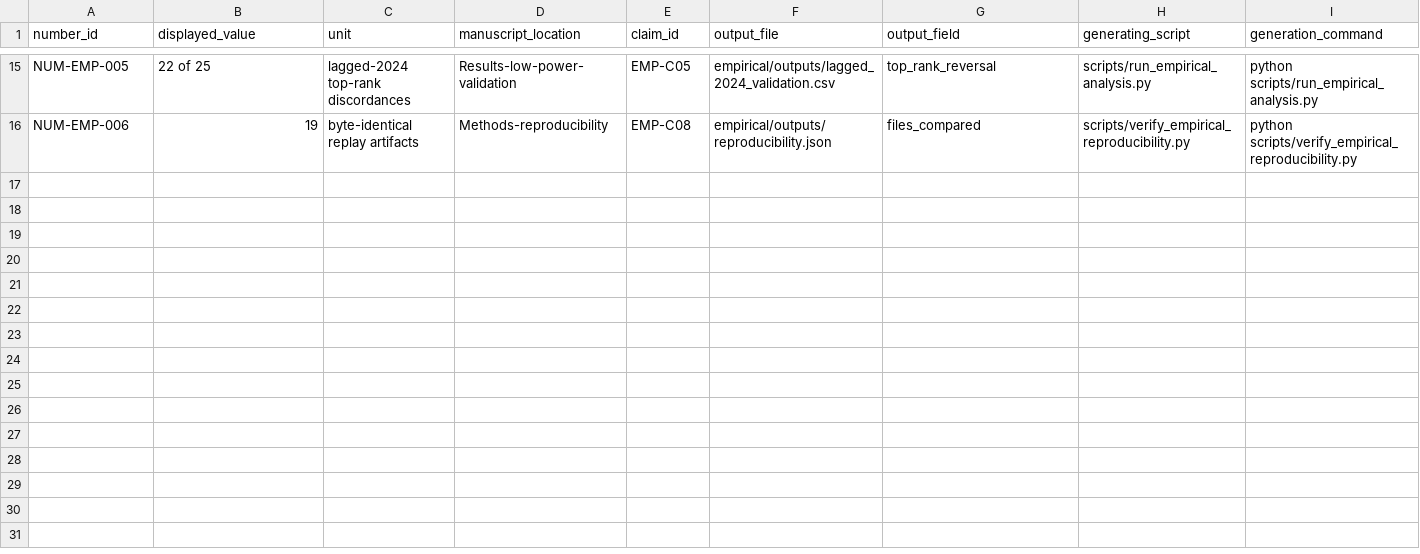
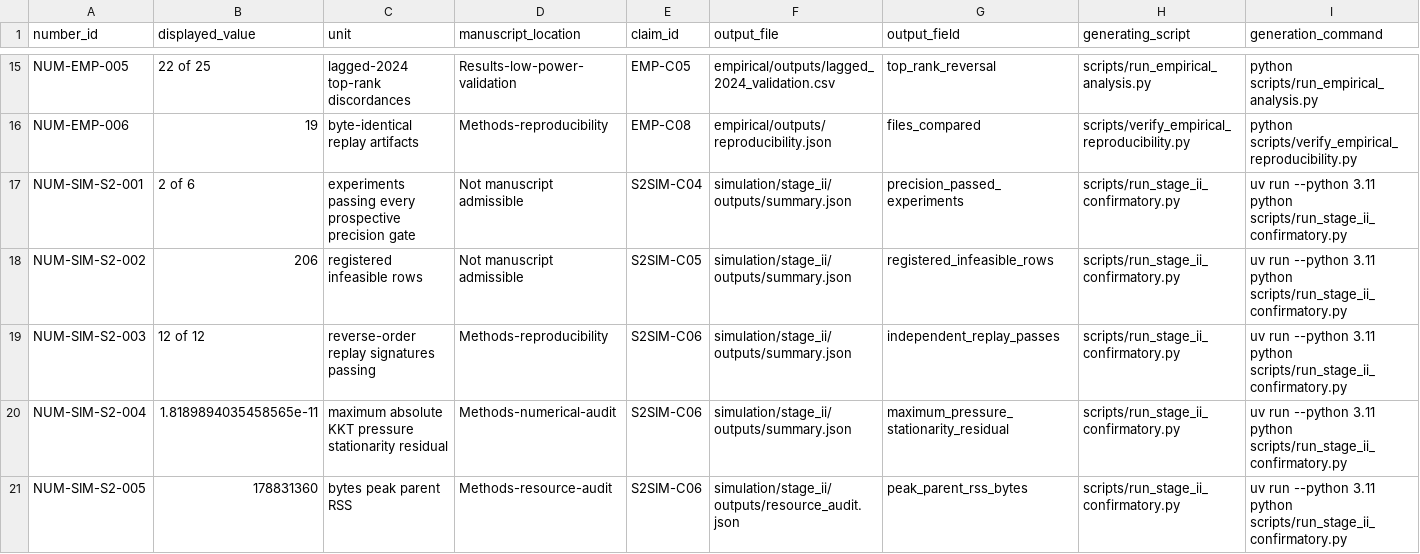
Before and after one commit to RyanLu0203/crop-ranking-reversal, a CSV file: evidence_registry/numbers.csv, drawn as a sheet; only a part is shown, gaps mark what is left out; rows hold the shown columns only; the diff names each change by its address in the sheet, - before the commit and + after, or states it on an @@ line.

```diff
--- a/evidence_registry/numbers.csv
+++ b/evidence_registry/numbers.csv
+row 17: NUM-SIM-S2-001 | 2 of 6 | experiments passing every prospective precision gate | Not manuscript admissible | S2SIM-C04 | simulation/stage_ii/outputs/summary.json | precision_passed_experiments | scripts/run_stage_ii_confirmatory.py | uv run --python 3.11 python scripts/run_stage_ii_confirmatory.py
+row 18: NUM-SIM-S2-002 | 206 | registered infeasible rows | Not manuscript admissible | S2SIM-C05 | simulation/stage_ii/outputs/summary.json | registered_infeasible_rows | scripts/run_stage_ii_confirmatory.py | uv run --python 3.11 python scripts/run_stage_ii_confirmatory.py
+row 19: NUM-SIM-S2-003 | 12 of 12 | reverse-order replay signatures passing | Methods-reproducibility | S2SIM-C06 | simulation/stage_ii/outputs/summary.json | independent_replay_passes | scripts/run_stage_ii_confirmatory.py | uv run --python 3.11 python scripts/run_stage_ii_confirmatory.py
+row 20: NUM-SIM-S2-004 | 1.8189894035458565e-11 | maximum absolute KKT pressure stationarity residual | Methods-numerical-audit | S2SIM-C06 | simulation/stage_ii/outputs/summary.json | maximum_pressure_stationarity_residual | scripts/run_stage_ii_confirmatory.py | uv run --python 3.11 python scripts/run_stage_ii_confirmatory.py
+row 21: NUM-SIM-S2-005 | 178831360 | bytes peak parent RSS | Methods-resource-audit | S2SIM-C06 | simulation/stage_ii/outputs/resource_audit.json | peak_parent_rss_bytes | scripts/run_stage_ii_confirmatory.py | uv run --python 3.11 python scripts/run_stage_ii_confirmatory.py
```
Also changed, not shown: evidence_registry/assets.csv, evidence_registry/claims.csv, 39 other files.
